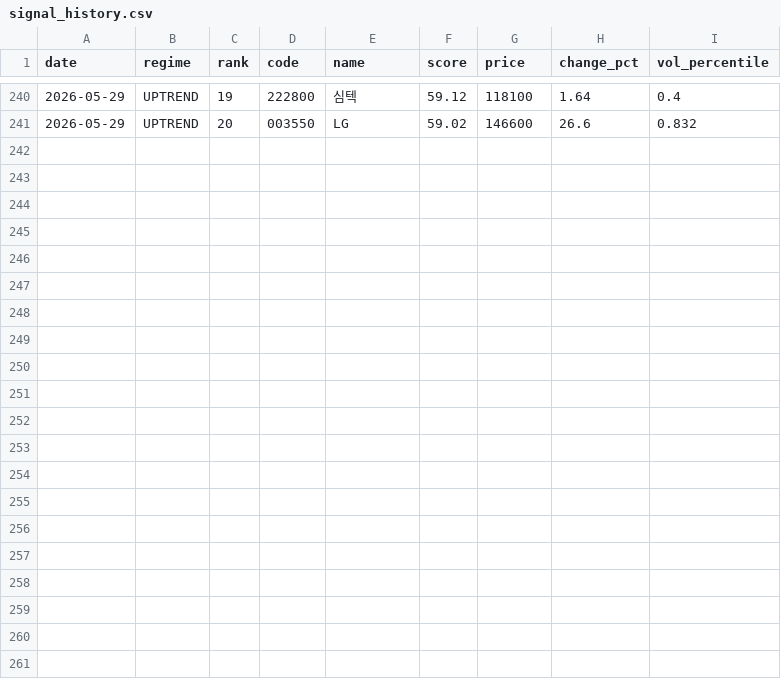
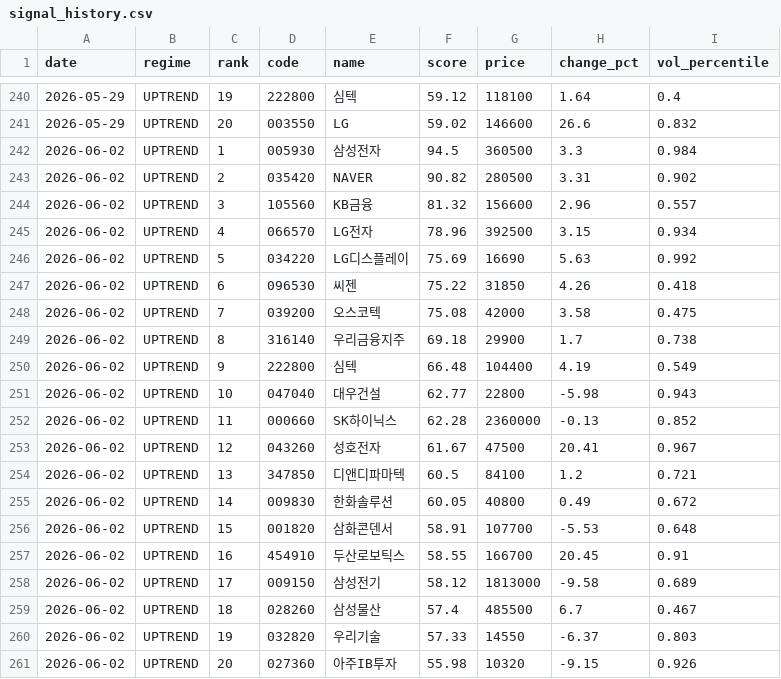
Before and after one commit to stanleyim/choonsimi, a CSV file: signal_history.csv, drawn as a sheet; only a part is shown, gaps mark what is left out; the diff names each change by its address in the sheet, - before the commit and + after, or states it on an @@ line.

```diff
--- a/signal_history.csv
+++ b/signal_history.csv
+row 242: 2026-06-02 | UPTREND | 1 | 005930 | 삼성전자 | 94.5 | 360500 | 3.3 | 0.984
+row 243: 2026-06-02 | UPTREND | 2 | 035420 | NAVER | 90.82 | 280500 | 3.31 | 0.902
+row 244: 2026-06-02 | UPTREND | 3 | 105560 | KB금융 | 81.32 | 156600 | 2.96 | 0.557
+row 245: 2026-06-02 | UPTREND | 4 | 066570 | LG전자 | 78.96 | 392500 | 3.15 | 0.934
+row 246: 2026-06-02 | UPTREND | 5 | 034220 | LG디스플레이 | 75.69 | 16690 | 5.63 | 0.992
+row 247: 2026-06-02 | UPTREND | 6 | 096530 | 씨젠 | 75.22 | 31850 | 4.26 | 0.418
+row 248: 2026-06-02 | UPTREND | 7 | 039200 | 오스코텍 | 75.08 | 42000 | 3.58 | 0.475
+row 249: 2026-06-02 | UPTREND | 8 | 316140 | 우리금융지주 | 69.18 | 29900 | 1.7 | 0.738
+row 250: 2026-06-02 | UPTREND | 9 | 222800 | 심텍 | 66.48 | 104400 | 4.19 | 0.549
+row 251: 2026-06-02 | UPTREND | 10 | 047040 | 대우건설 | 62.77 | 22800 | -5.98 | 0.943
+row 252: 2026-06-02 | UPTREND | 11 | 000660 | SK하이닉스 | 62.28 | 2360000 | -0.13 | 0.852
+row 253: 2026-06-02 | UPTREND | 12 | 043260 | 성호전자 | 61.67 | 47500 | 20.41 | 0.967
+row 254: 2026-06-02 | UPTREND | 13 | 347850 | 디앤디파마텍 | 60.5 | 84100 | 1.2 | 0.721
+row 255: 2026-06-02 | UPTREND | 14 | 009830 | 한화솔루션 | 60.05 | 40800 | 0.49 | 0.672
+row 256: 2026-06-02 | UPTREND | 15 | 001820 | 삼화콘덴서 | 58.91 | 107700 | -5.53 | 0.648
+row 257: 2026-06-02 | UPTREND | 16 | 454910 | 두산로보틱스 | 58.55 | 166700 | 20.45 | 0.91
+row 258: 2026-06-02 | UPTREND | 17 | 009150 | 삼성전기 | 58.12 | 1813000 | -9.58 | 0.689
+row 259: 2026-06-02 | UPTREND | 18 | 028260 | 삼성물산 | 57.4 | 485500 | 6.7 | 0.467
+row 260: 2026-06-02 | UPTREND | 19 | 032820 | 우리기술 | 57.33 | 14550 | -6.37 | 0.803
+row 261: 2026-06-02 | UPTREND | 20 | 027360 | 아주IB투자 | 55.98 | 10320 | -9.15 | 0.926
```
Also changed, not shown: failure_history.csv, 5 other files.
